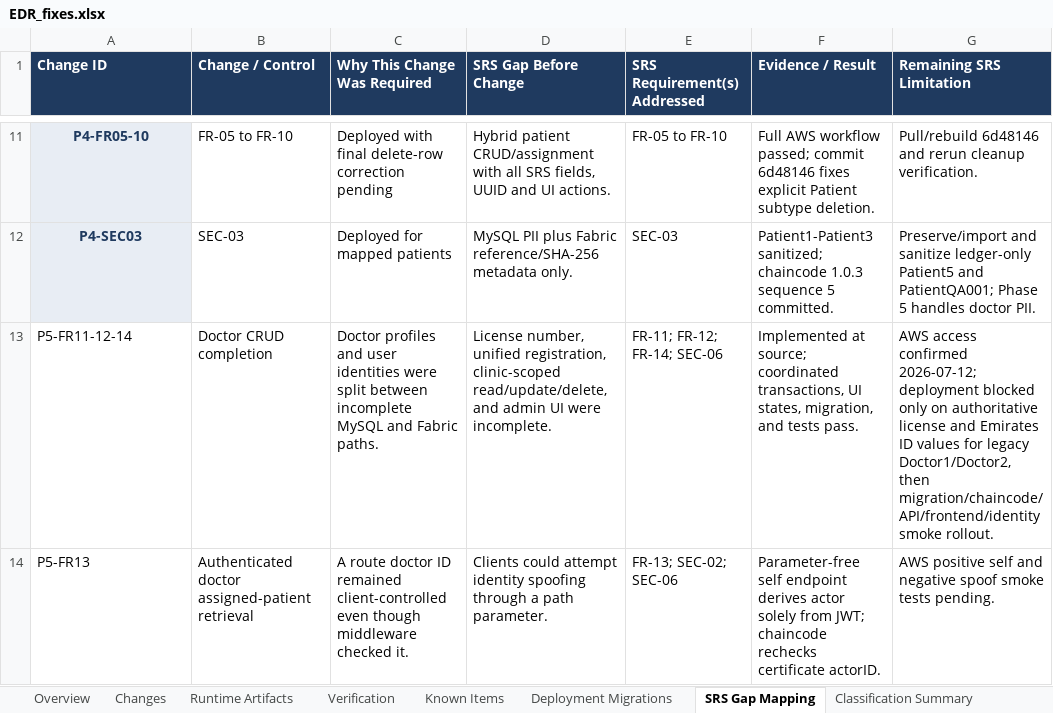
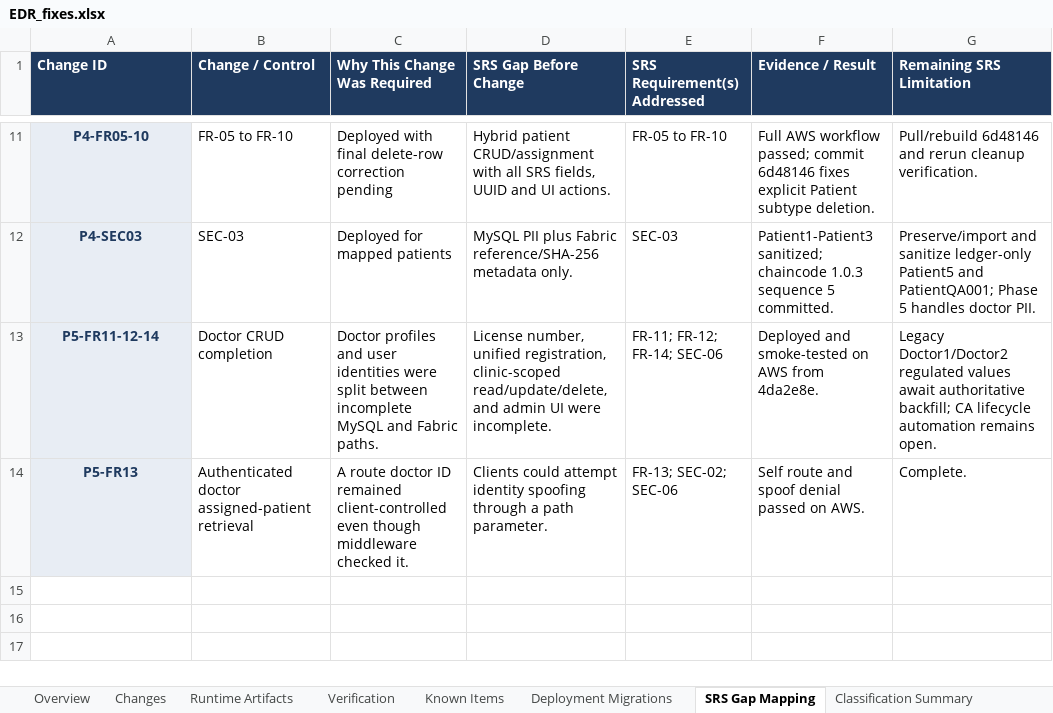
Before and after one commit to dij0o/EDR, an Excel workbook: outputs/EDR_fixes.xlsx, sheet SRS Gap Mapping, drawn as a sheet; only a part is shown, gaps mark what is left out; values as stored, in another font and other column widths than the file's, no borders; the diff names each change by its address in the sheet, - before the commit and + after, or states it on an @@ line.

Commit message:
Record Phase 5 AWS deployment evidence

```diff
--- a/outputs/EDR_fixes.xlsx (sheet SRS Gap Mapping)
+++ b/outputs/EDR_fixes.xlsx (sheet SRS Gap Mapping)
@@ A13:A14 fill: none → #E8EDF4, bold: off → on, text colour: black → #1F3A5F, alignment: left → center @@
-F13 (Evidence / Result): Implemented at source; coordinated transactions, UI states, migration, and tests pass.
+F13 (Evidence / Result): Deployed and smoke-tested on AWS from 4da2e8e.
-G13 (Remaining SRS Limitation): AWS access confirmed 2026-07-12; deployment blocked only on authoritative license and Emirates ID values for legacy Doctor1/Doctor2, then migration/chaincode/API/frontend/identity smoke rollout.
+G13 (Remaining SRS Limitation): Legacy Doctor1/Doctor2 regulated values await authoritative backfill; CA lifecycle automation remains open.
-F14 (Evidence / Result): Parameter-free self endpoint derives actor solely from JWT; chaincode rechecks certificate actorID.
+F14 (Evidence / Result): Self route and spoof denial passed on AWS.
-G14 (Remaining SRS Limitation): AWS positive self and negative spoof smoke tests pending.
+G14 (Remaining SRS Limitation): Complete.
```
Also changed, not shown: sheet Verification, sheet Deployment Migrations, sheet Classification Summary, sheet Known Items, charts or pictures, 4 other files.
